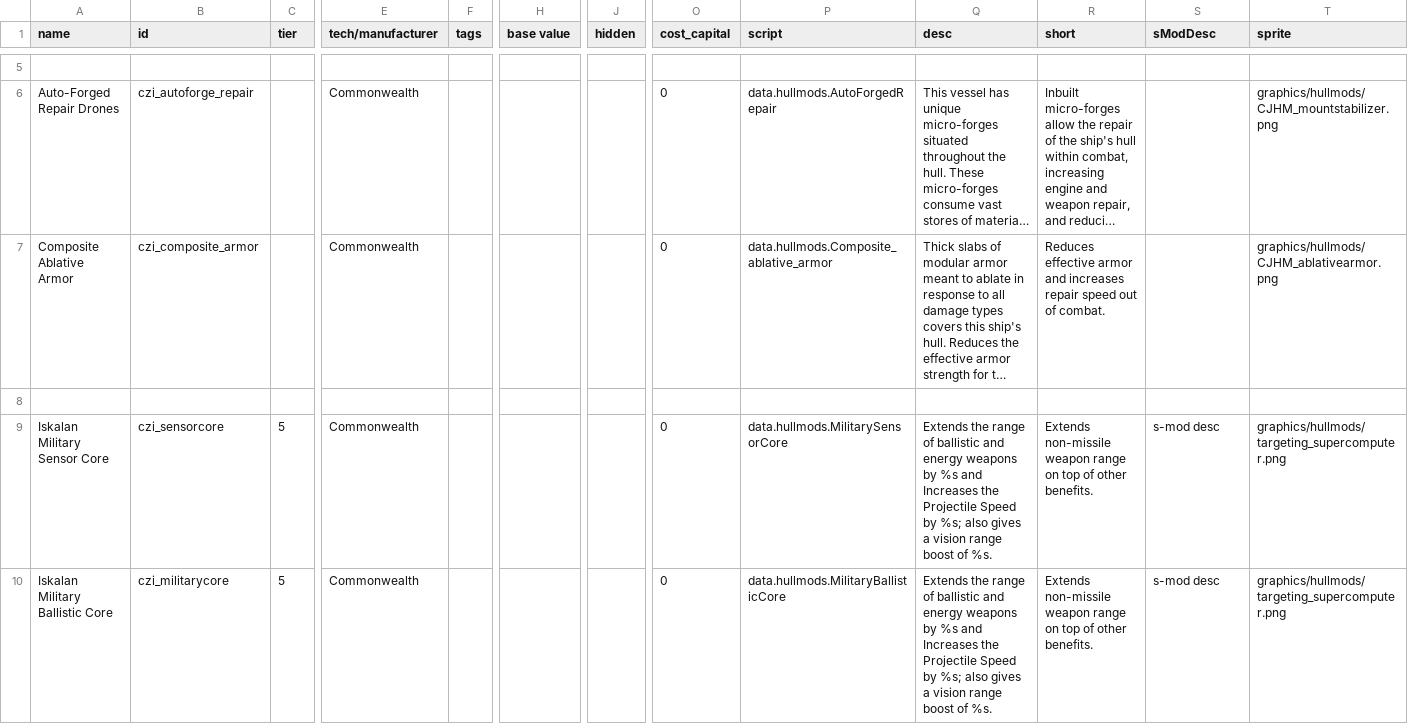
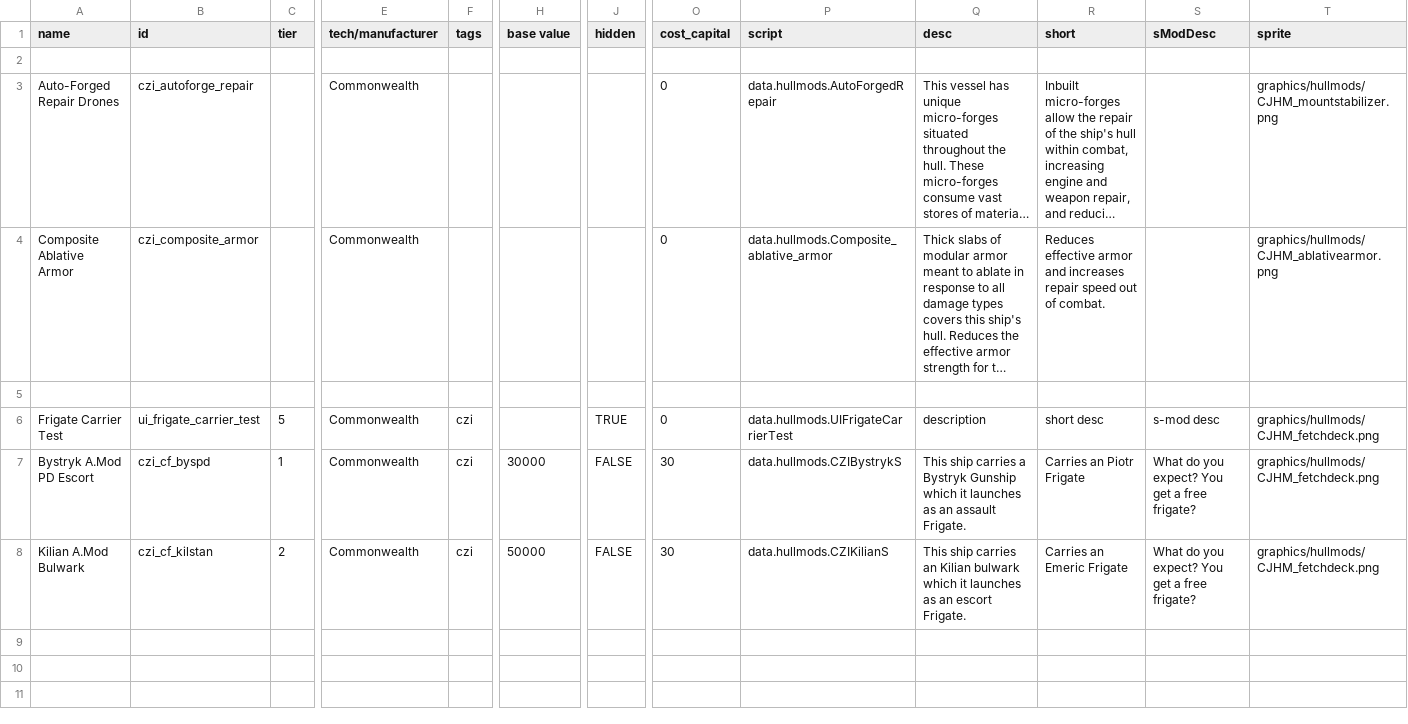
Before and after one commit to MaritimeTech2/Commonwealth-Zimowia-Ivernia, a CSV file: data/hullmods/hull_mods.csv, drawn as a sheet; only a part is shown, gaps mark what is left out; long unchanged cells end in …; removed rows and columns are numbered as before the commit, all else as after; rows hold the shown columns only; the diff covers the shown part only; the diff names each change by its address in the sheet, - before the commit and + after, or states it on an @@ line.

Commit message:
added hullmods for testing, changed the colors of czi faction.

```diff
--- a/data/hullmods/hull_mods.csv
+++ b/data/hullmods/hull_mods.csv
-A6 (name): Iskalan Military Sensor Core
+A6 (name): Frigate Carrier Test
-B6 (id): czi_sensorcore
+B6 (id): ui_frigate_carrier_test
-F6 (tags): (empty)
+F6 (tags): czi
-J6 (hidden): (empty)
+J6 (hidden): TRUE
-P6 (script): data.hullmods.MilitarySensorCore
+P6 (script): data.hullmods.UIFrigateCarrierTest
-Q6 (desc): Extends the range of ballistic and energy weapons by %s and Increases the Projectile Speed by %s; also gives a vision range boost of %s.
+Q6 (desc): description
-R6 (short): Extends non-missile weapon range on top of other benefits.
+R6 (short): short desc
-T6 (sprite): graphics/hullmods/targeting_supercomputer.png
+T6 (sprite): graphics/hullmods/CJHM_fetchdeck.png
-row 10: Iskalan Military Ballistic Core | czi_militarycore | 5 | Commonwealth |  |  |  | 0 | data.hullmods.MilitaryBallisticCore | Extends the range of ballistic and energy weapons by %s and Increases the Projectile Speed by %s; also gives a vision range boost of %s. | Extends non-missile weapon range on top of other benefits. | s-mod desc | graphics/hullmods/targeting_supercomputer.png
+row 7: Bystryk A.Mod PD Escort | czi_cf_byspd | 1 | Commonwealth | czi | 30000 | FALSE | 30 | data.hullmods.CZIBystrykS | This ship carries a Bystryk Gunship which it launches as an assault Frigate. | Carries an Piotr Frigate | What do you expect? You get a free frigate? | graphics/hullmods/CJHM_fetchdeck.png
+row 8: Kilian A.Mod Bulwark | czi_cf_kilstan | 2 | Commonwealth | czi | 50000 | FALSE | 30 | data.hullmods.CZIKilianS | This ship carries an Kilian bulwark which it launches as an escort Frigate. | Carries an Emeric Frigate | What do you expect? You get a free frigate? | graphics/hullmods/CJHM_fetchdeck.png
```
Also changed, not shown: 3 removed rows elsewhere in this file, 13 other files.
